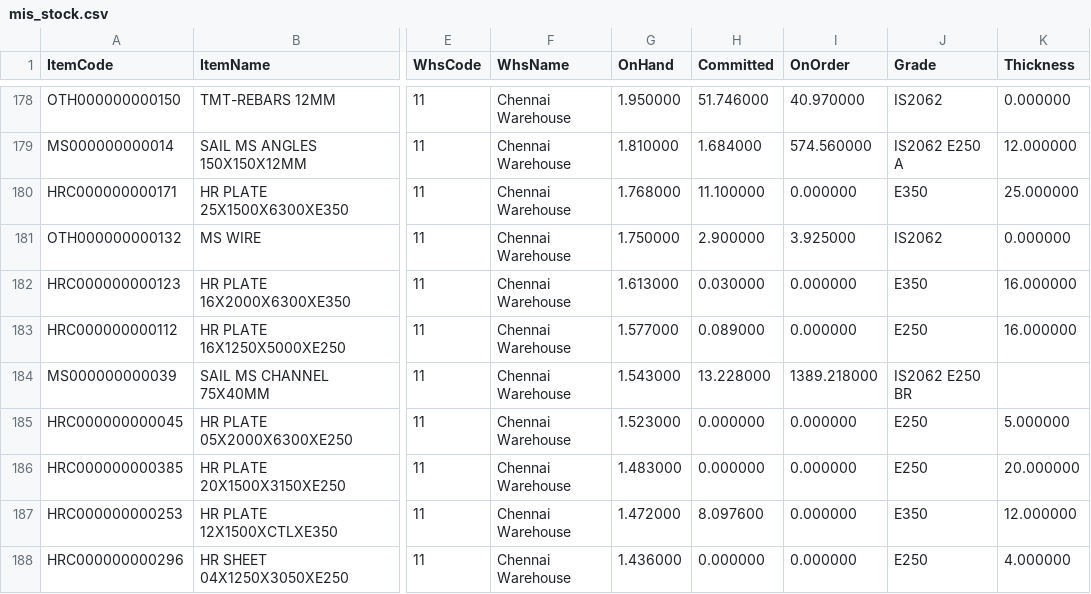
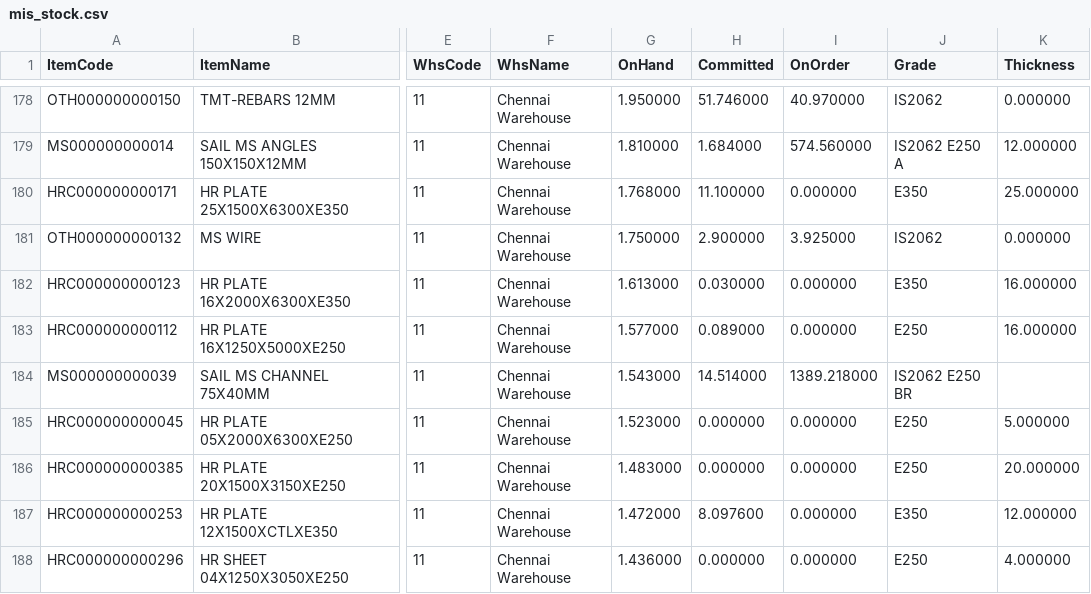
Before and after one commit to BSC23609/mis-portal, a CSV file: stock/mis_stock.csv, drawn as a sheet; only a part is shown, gaps mark what is left out; the diff names each change by its address in the sheet, - before the commit and + after, or states it on an @@ line.

Commit message:
stock refresh 2026-09-26 16:30

```diff
--- a/stock/mis_stock.csv
+++ b/stock/mis_stock.csv
-H184 (Committed): 13.228000
+H184 (Committed): 14.514000
```
Also changed, not shown: 2 other files.
